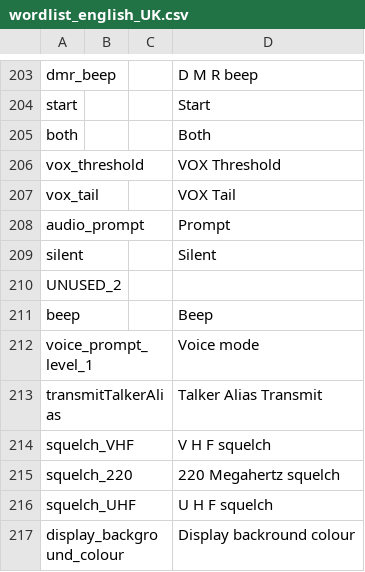
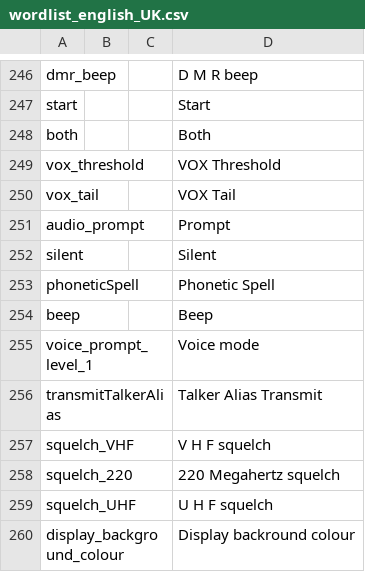
Before and after one commit to vk7js/voice-prompts, a CSV file: languages/english_UK/wordlist_english_UK.csv, drawn as a sheet; only a part is shown, gaps mark what is left out; removed rows and columns are numbered as before the commit, all else as after; the diff covers the shown part only; the diff names each change by its address in the sheet, - before the commit and + after, or states it on an @@ line.

Commit message:
added phonetic rendering of alphabet and all symbols.

```diff
--- a/languages/english_UK/wordlist_english_UK.csv
+++ b/languages/english_UK/wordlist_english_UK.csv
-row 210: UNUSED_2
+row 253: phoneticSpell |  |  | Phonetic Spell
```
Also changed, not shown: 49 added rows and 6 removed rows elsewhere in this file, languages/english_USA/wordlist_english_USA.csv.
